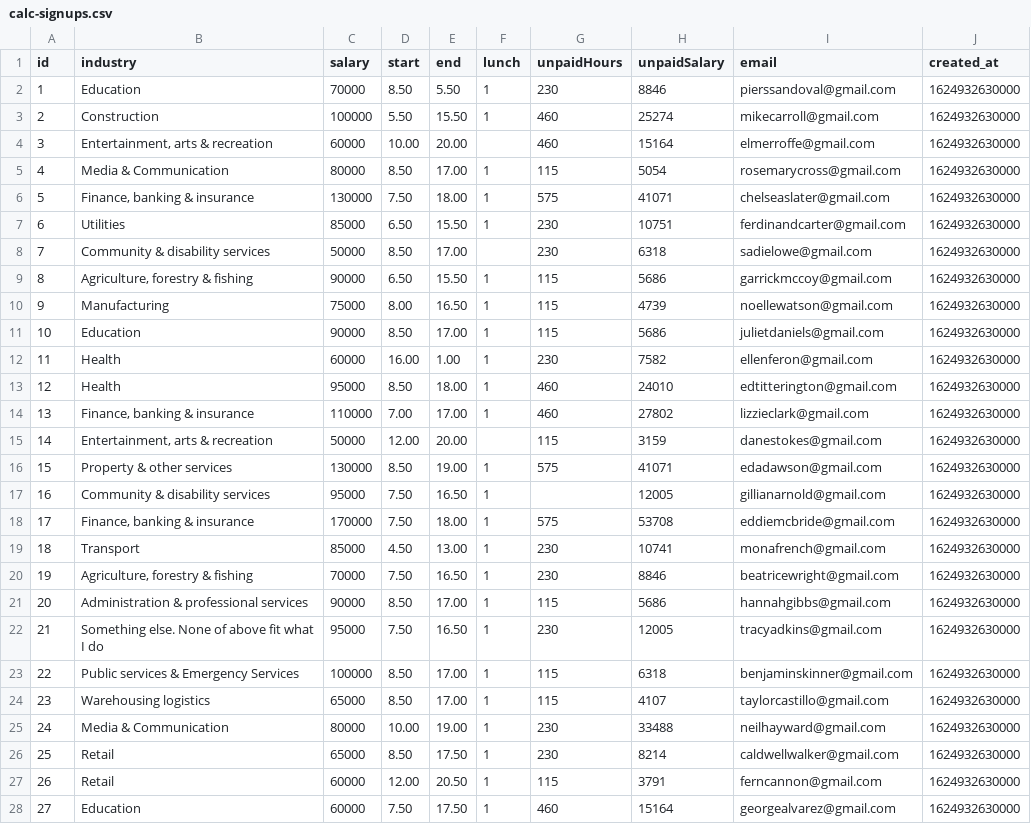
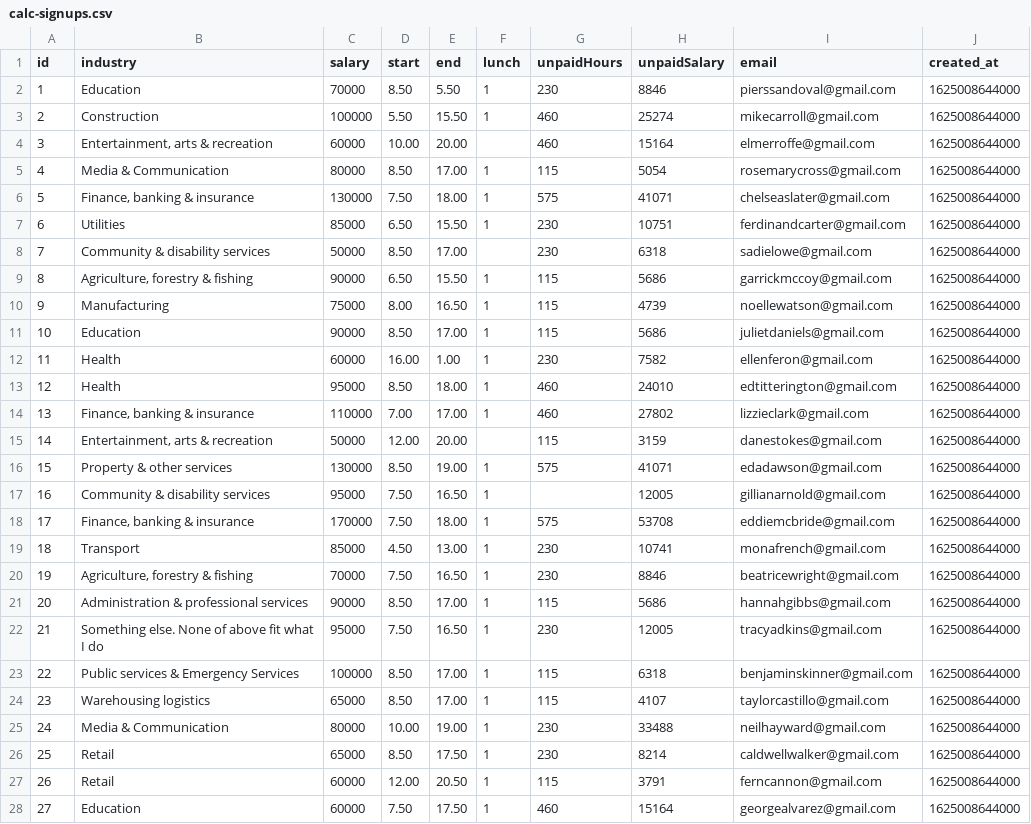
Before and after one commit to michellewatts20000/unpaid-overtime-calc, a CSV file: csv/calc-signups.csv, drawn as a sheet; only a part is shown; the diff covers the shown part only.

```diff
--- a/csv/calc-signups.csv
+++ b/csv/calc-signups.csv
@@ -1,28 +1,28 @@
 id,industry,salary,start,end,lunch,unpaidHours,unpaidSalary,email,created_at
-1,Education,70000,8.50,5.50,1,230,8846,pierssandoval@gmail.com,1624932630000
-2,Construction,100000,5.50,15.50,1,460,25274,mikecarroll@gmail.com,1624932630000
-3,"Entertainment, arts & recreation",60000,10.00,20.00,,460,15164,elmerroffe@gmail.com,1624932630000
-4,Media & Communication,80000,8.50,17.00,1,115,5054,rosemarycross@gmail.com,1624932630000
-5,"Finance, banking & insurance",130000,7.50,18.00,1,575,41071,chelseaslater@gmail.com,1624932630000
-6,Utilities,85000,6.50,15.50,1,230,10751,ferdinandcarter@gmail.com,1624932630000
-7,Community & disability services,50000,8.50,17.00,,230,6318,sadielowe@gmail.com,1624932630000
-8,"Agriculture, forestry & fishing",90000,6.50,15.50,1,115,5686,garrickmccoy@gmail.com,1624932630000
-9,Manufacturing,75000,8.00,16.50,1,115,4739,noellewatson@gmail.com,1624932630000
-10,Education,90000,8.50,17.00,1,115,5686,julietdaniels@gmail.com,1624932630000
-11,Health,60000,16.00,1.00,1,230,7582,ellenferon@gmail.com,1624932630000
-12,Health,95000,8.50,18.00,1,460,24010,edtitterington@gmail.com,1624932630000
-13,"Finance, banking & insurance",110000,7.00,17.00,1,460,27802,lizzieclark@gmail.com,1624932630000
-14,"Entertainment, arts & recreation",50000,12.00,20.00,,115,3159,danestokes@gmail.com,1624932630000
-15,Property & other services,130000,8.50,19.00,1,575,41071,edadawson@gmail.com,1624932630000
-16,Community & disability services,95000,7.50,16.50,1,,12005,gillianarnold@gmail.com,1624932630000
-17,"Finance, banking & insurance",170000,7.50,18.00,1,575,53708,eddiemcbride@gmail.com,1624932630000
-18,Transport,85000,4.50,13.00,1,230,10741,monafrench@gmail.com,1624932630000
-19,"Agriculture, forestry & fishing",70000,7.50,16.50,1,230,8846,beatricewright@gmail.com,1624932630000
-20,Administration & professional services,90000,8.50,17.00,1,115,5686,hannahgibbs@gmail.com,1624932630000
-21,Something else. None of above fit what I do,95000,7.50,16.50,1,230,12005,tracyadkins@gmail.com,1624932630000
-22,Public services & Emergency Services,100000,8.50,17.00,1,115,6318,benjaminskinner@gmail.com,1624932630000
-23,Warehousing logistics,65000,8.50,17.00,1,115,4107,taylorcastillo@gmail.com,1624932630000
-24,Media & Communication,80000,10.00,19.00,1,230,33488,neilhayward@gmail.com,1624932630000
-25,Retail,65000,8.50,17.50,1,230,8214,caldwellwalker@gmail.com,1624932630000
-26,Retail,60000,12.00,20.50,1,115,3791,ferncannon@gmail.com,1624932630000
-27,Education,60000,7.50,17.50,1,460,15164,georgealvarez@gmail.com,1624932630000
+1,Education,70000,8.50,5.50,1,230,8846,pierssandoval@gmail.com,1625008644000
+2,Construction,100000,5.50,15.50,1,460,25274,mikecarroll@gmail.com,1625008644000
+3,"Entertainment, arts & recreation",60000,10.00,20.00,,460,15164,elmerroffe@gmail.com,1625008644000
+4,Media & Communication,80000,8.50,17.00,1,115,5054,rosemarycross@gmail.com,1625008644000
+5,"Finance, banking & insurance",130000,7.50,18.00,1,575,41071,chelseaslater@gmail.com,1625008644000
+6,Utilities,85000,6.50,15.50,1,230,10751,ferdinandcarter@gmail.com,1625008644000
+7,Community & disability services,50000,8.50,17.00,,230,6318,sadielowe@gmail.com,1625008644000
+8,"Agriculture, forestry & fishing",90000,6.50,15.50,1,115,5686,garrickmccoy@gmail.com,1625008644000
+9,Manufacturing,75000,8.00,16.50,1,115,4739,noellewatson@gmail.com,1625008644000
+10,Education,90000,8.50,17.00,1,115,5686,julietdaniels@gmail.com,1625008644000
+11,Health,60000,16.00,1.00,1,230,7582,ellenferon@gmail.com,1625008644000
+12,Health,95000,8.50,18.00,1,460,24010,edtitterington@gmail.com,1625008644000
+13,"Finance, banking & insurance",110000,7.00,17.00,1,460,27802,lizzieclark@gmail.com,1625008644000
+14,"Entertainment, arts & recreation",50000,12.00,20.00,,115,3159,danestokes@gmail.com,1625008644000
+15,Property & other services,130000,8.50,19.00,1,575,41071,edadawson@gmail.com,1625008644000
+16,Community & disability services,95000,7.50,16.50,1,,12005,gillianarnold@gmail.com,1625008644000
+17,"Finance, banking & insurance",170000,7.50,18.00,1,575,53708,eddiemcbride@gmail.com,1625008644000
+18,Transport,85000,4.50,13.00,1,230,10741,monafrench@gmail.com,1625008644000
+19,"Agriculture, forestry & fishing",70000,7.50,16.50,1,230,8846,beatricewright@gmail.com,1625008644000
+20,Administration & professional services,90000,8.50,17.00,1,115,5686,hannahgibbs@gmail.com,1625008644000
+21,Something else. None of above fit what I do,95000,7.50,16.50,1,230,12005,tracyadkins@gmail.com,1625008644000
+22,Public services & Emergency Services,100000,8.50,17.00,1,115,6318,benjaminskinner@gmail.com,1625008644000
+23,Warehousing logistics,65000,8.50,17.00,1,115,4107,taylorcastillo@gmail.com,1625008644000
+24,Media & Communication,80000,10.00,19.00,1,230,33488,neilhayward@gmail.com,1625008644000
+25,Retail,65000,8.50,17.50,1,230,8214,caldwellwalker@gmail.com,1625008644000
+26,Retail,60000,12.00,20.50,1,115,3791,ferncannon@gmail.com,1625008644000
+27,Education,60000,7.50,17.50,1,460,15164,georgealvarez@gmail.com,1625008644000
```
Also changed, not shown: 2 added rows and 13 edited cells elsewhere in this file, 4 other files.
